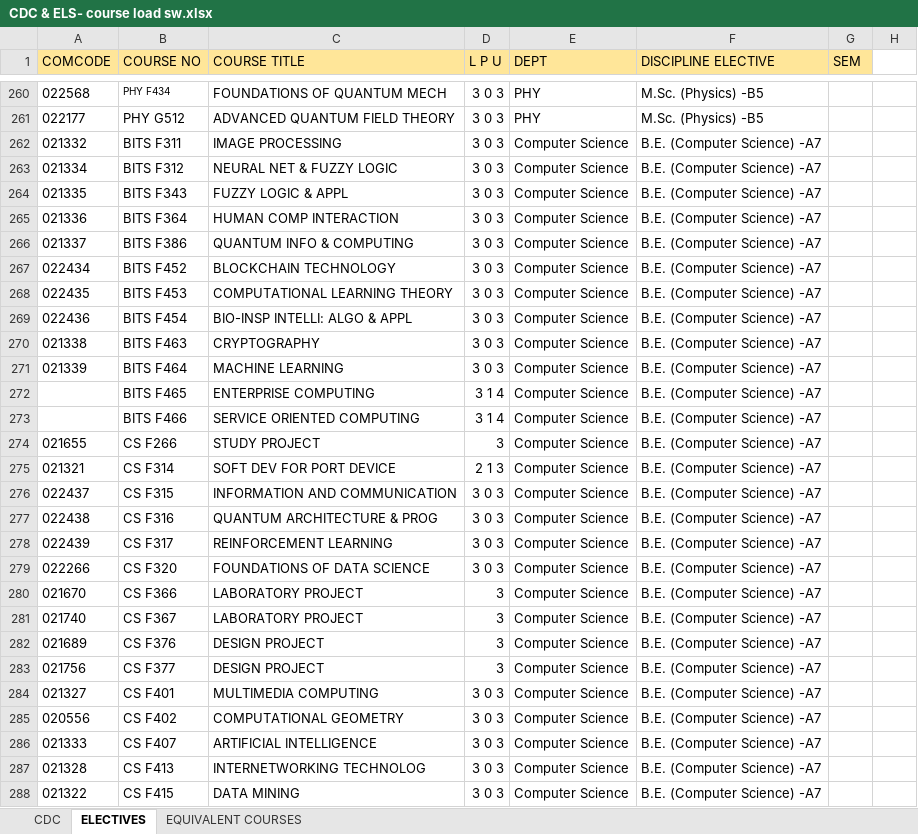
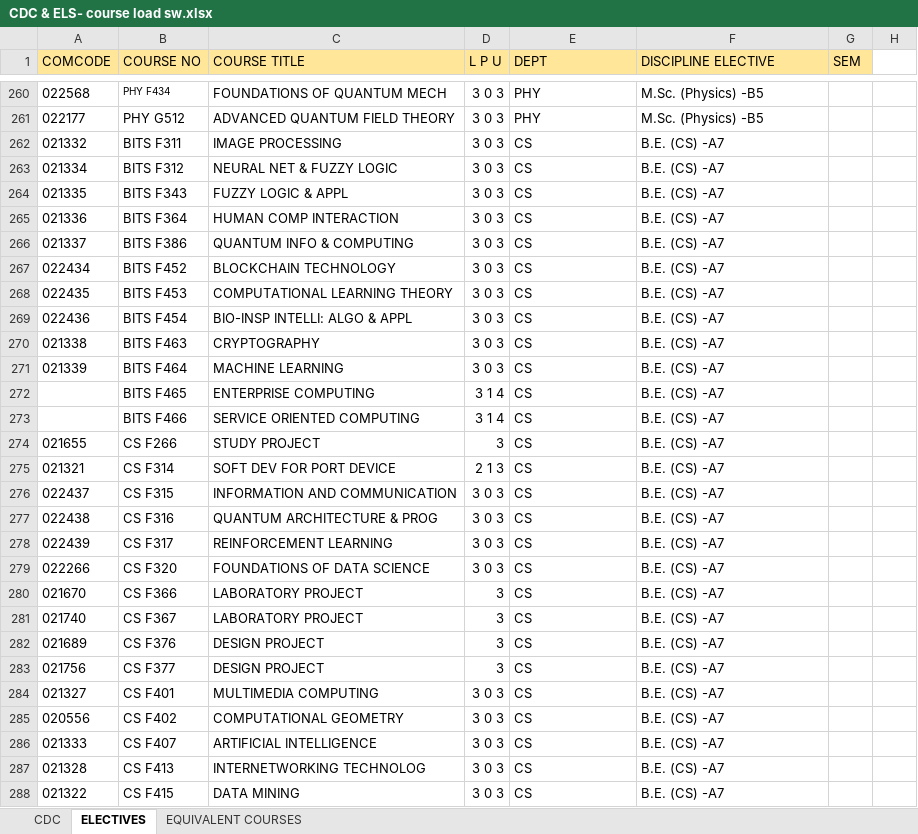
Before and after one commit to Admsher/Course-Loader, an Excel workbook: CDC & ELECTIVE/CDC & ELS- course load sw.xlsx, sheet ELECTIVES, drawn as a sheet; only a part is shown, gaps mark what is left out; values as stored, in another font and other column widths than the file's, no borders; conditional formats not drawn; the diff covers the shown part only; the diff names each change by its address in the sheet, - before the commit and + after, or states it on an @@ line.

```diff
--- a/CDC & ELECTIVE/CDC & ELS- course load sw.xlsx (sheet ELECTIVES)
+++ b/CDC & ELECTIVE/CDC & ELS- course load sw.xlsx (sheet ELECTIVES)
-E262:E288 (DEPT): Computer Science
+E262:E288 (DEPT): CS
-F262:F288 (DISCIPLINE ELECTIVE): B.E. (Computer Science) -A7
+F262:F288 (DISCIPLINE ELECTIVE): B.E. (CS) -A7
```
Also changed, not shown: 193 edited cells elsewhere in this sheet, sheet CDC, Departments.xlsx, FACULTY & PHD LIST/FACULTY & PHD LIST.xlsx, 21 other files.
